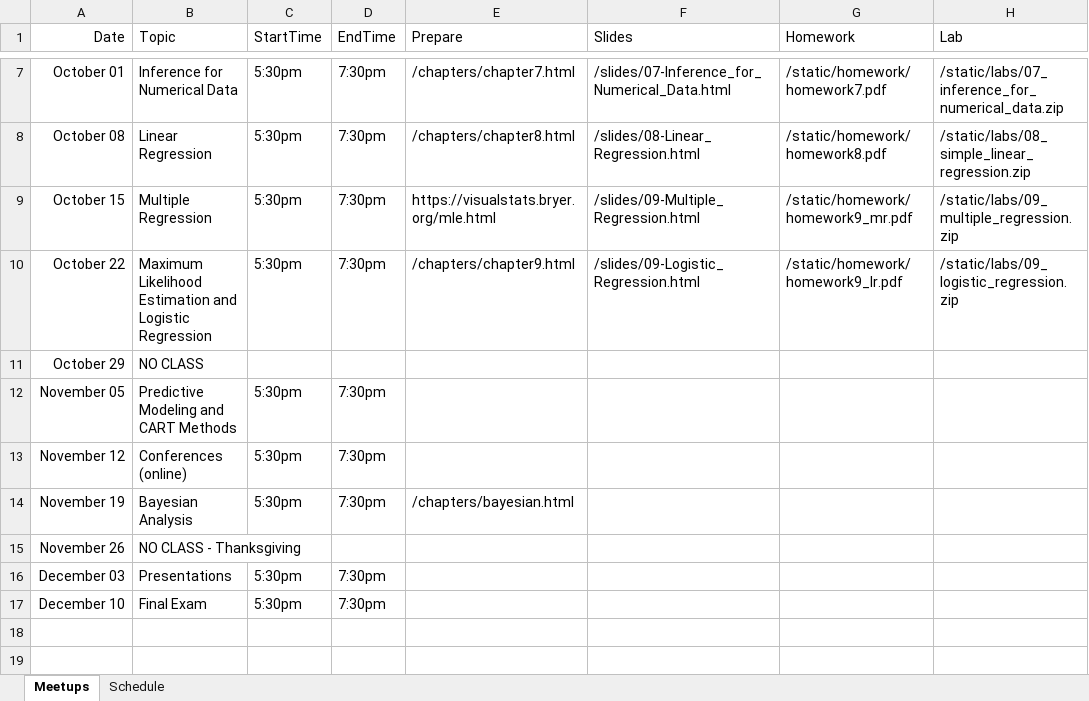
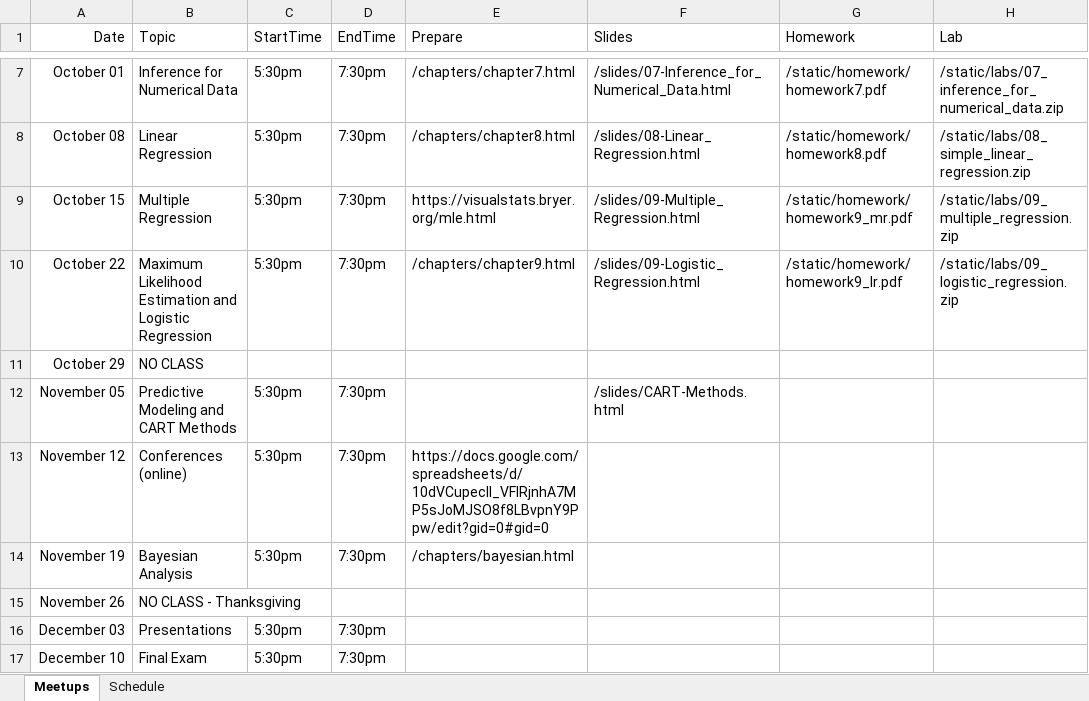
Before and after one commit to jbryer/DAV5300-2024--Fall, an Excel workbook: Schedule.xlsx, sheet Meetups, drawn as a sheet; only a part is shown, gaps mark what is left out; values as stored, in another font and other column widths than the file's, no borders; the diff names each change by its address in the sheet, - before the commit and + after, or states it on an @@ line.

Commit message:
Added slides.

```diff
--- a/Schedule.xlsx (sheet Meetups)
+++ b/Schedule.xlsx (sheet Meetups)
-F12 (Slides): (empty)
+F12 (Slides): /slides/CART-Methods.html
-E13 (Prepare): (empty)
+E13 (Prepare): https://docs.google.com/spreadsheets/d/10dVCupecll_VFIRjnhA7MP5sJoMJSO8f8LBvpnY9Ppw/edit?gid=0#gid=0
```
Also changed, not shown: 38 other files.
